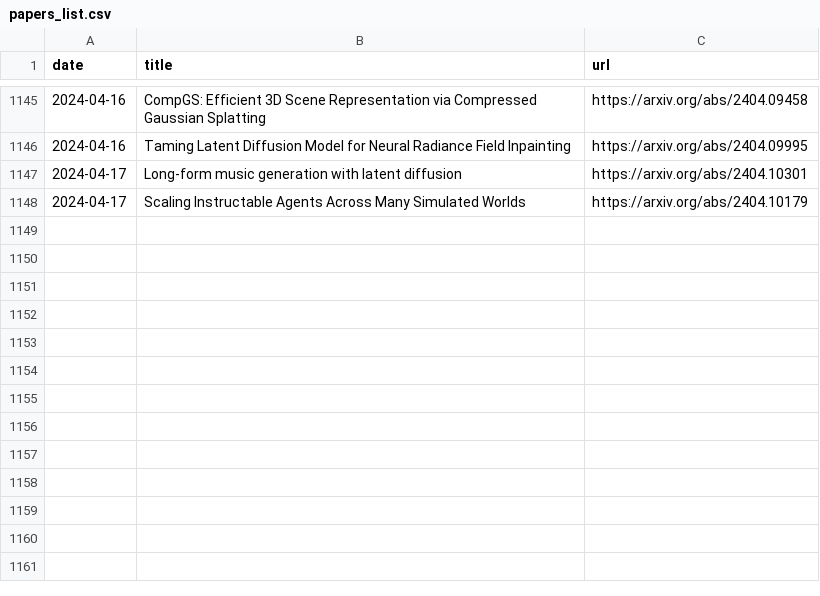
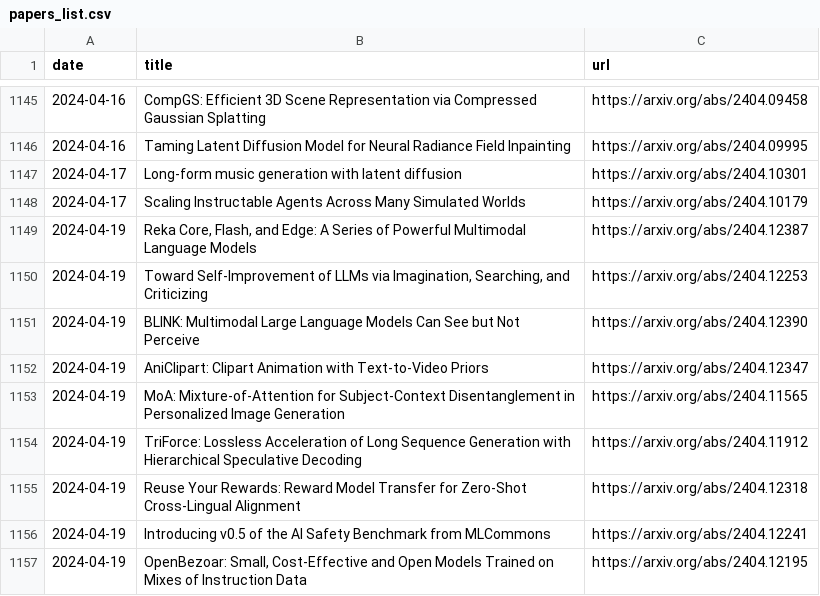
Before and after one commit to l-yohai/daily_papers_ko, a CSV file: paper_logs/papers_list.csv, drawn as a sheet; only a part is shown, gaps mark what is left out; the diff names each change by its address in the sheet, - before the commit and + after, or states it on an @@ line.

Commit message:
Update README and daily papers

```diff
--- a/paper_logs/papers_list.csv
+++ b/paper_logs/papers_list.csv
+row 1149: 2024-04-19 | Reka Core, Flash, and Edge: A Series of Powerful Multimodal Language Models | https://arxiv.org/abs/2404.12387
+row 1150: 2024-04-19 | Toward Self-Improvement of LLMs via Imagination, Searching, and Criticizing | https://arxiv.org/abs/2404.12253
+row 1151: 2024-04-19 | BLINK: Multimodal Large Language Models Can See but Not Perceive | https://arxiv.org/abs/2404.12390
+row 1152: 2024-04-19 | AniClipart: Clipart Animation with Text-to-Video Priors | https://arxiv.org/abs/2404.12347
+row 1153: 2024-04-19 | MoA: Mixture-of-Attention for Subject-Context Disentanglement in Personalized Image Generation | https://arxiv.org/abs/2404.11565
+row 1154: 2024-04-19 | TriForce: Lossless Acceleration of Long Sequence Generation with Hierarchical Speculative Decoding | https://arxiv.org/abs/2404.11912
+row 1155: 2024-04-19 | Reuse Your Rewards: Reward Model Transfer for Zero-Shot Cross-Lingual Alignment | https://arxiv.org/abs/2404.12318
+row 1156: 2024-04-19 | Introducing v0.5 of the AI Safety Benchmark from MLCommons | https://arxiv.org/abs/2404.12241
+row 1157: 2024-04-19 | OpenBezoar: Small, Cost-Effective and Open Models Trained on Mixes of Instruction Data | https://arxiv.org/abs/2404.12195
```
Also changed, not shown: 1 other file.
